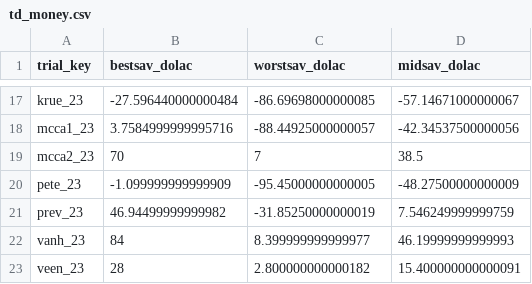
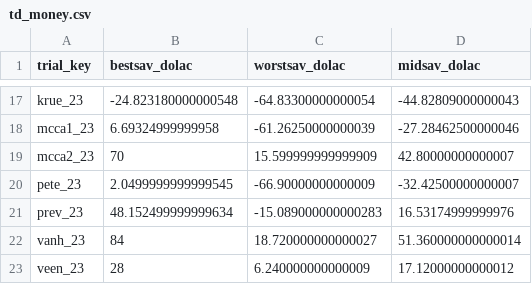
Before and after one commit to vanichols/PFI_CanWeReduceN2, a CSV file: data_tidy/td_money.csv, drawn as a sheet; only a part is shown, gaps mark what is left out; the diff covers the shown part only; the diff names each change by its address in the sheet, - before the commit and + after, or states it on an @@ line.

```diff
--- a/data_tidy/td_money.csv
+++ b/data_tidy/td_money.csv
-B17 (bestsav_dolac): -27.596440000000484
+B17 (bestsav_dolac): -24.823180000000548
-C17 (worstsav_dolac): -86.69698000000085
+C17 (worstsav_dolac): -64.83300000000054
-D17 (midsav_dolac): -57.14671000000067
+D17 (midsav_dolac): -44.82809000000043
-B18 (bestsav_dolac): 3.7584999999995716
+B18 (bestsav_dolac): 6.69324999999958
-C18 (worstsav_dolac): -88.44925000000057
+C18 (worstsav_dolac): -61.26250000000039
-D18 (midsav_dolac): -42.34537500000056
+D18 (midsav_dolac): -27.28462500000046
-C19 (worstsav_dolac): 7
+C19 (worstsav_dolac): 15.599999999999909
-D19 (midsav_dolac): 38.5
+D19 (midsav_dolac): 42.80000000000007
-B20 (bestsav_dolac): -1.099999999999909
+B20 (bestsav_dolac): 2.0499999999999545
-C20 (worstsav_dolac): -95.45000000000005
+C20 (worstsav_dolac): -66.90000000000009
-D20 (midsav_dolac): -48.27500000000009
+D20 (midsav_dolac): -32.42500000000007
-B21 (bestsav_dolac): 46.94499999999982
+B21 (bestsav_dolac): 48.152499999999634
-C21 (worstsav_dolac): -31.85250000000019
+C21 (worstsav_dolac): -15.089000000000283
-D21 (midsav_dolac): 7.546249999999759
+D21 (midsav_dolac): 16.53174999999976
-C22 (worstsav_dolac): 8.399999999999977
+C22 (worstsav_dolac): 18.720000000000027
-D22 (midsav_dolac): 46.19999999999993
+D22 (midsav_dolac): 51.360000000000014
-C23 (worstsav_dolac): 2.800000000000182
+C23 (worstsav_dolac): 6.240000000000009
-D23 (midsav_dolac): 15.400000000000091
+D23 (midsav_dolac): 17.12000000000012
```
Also changed, not shown: 34 edited cells elsewhere in this file, data_tidy/td_co2e.csv, 28 other files.
